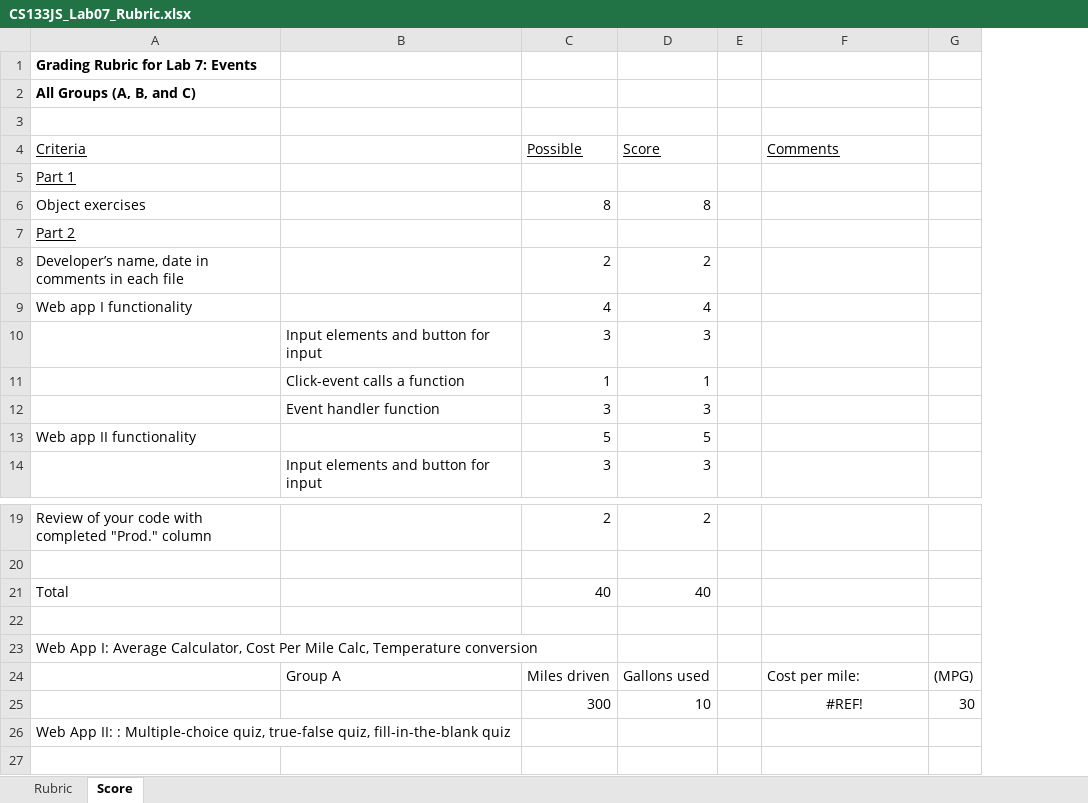
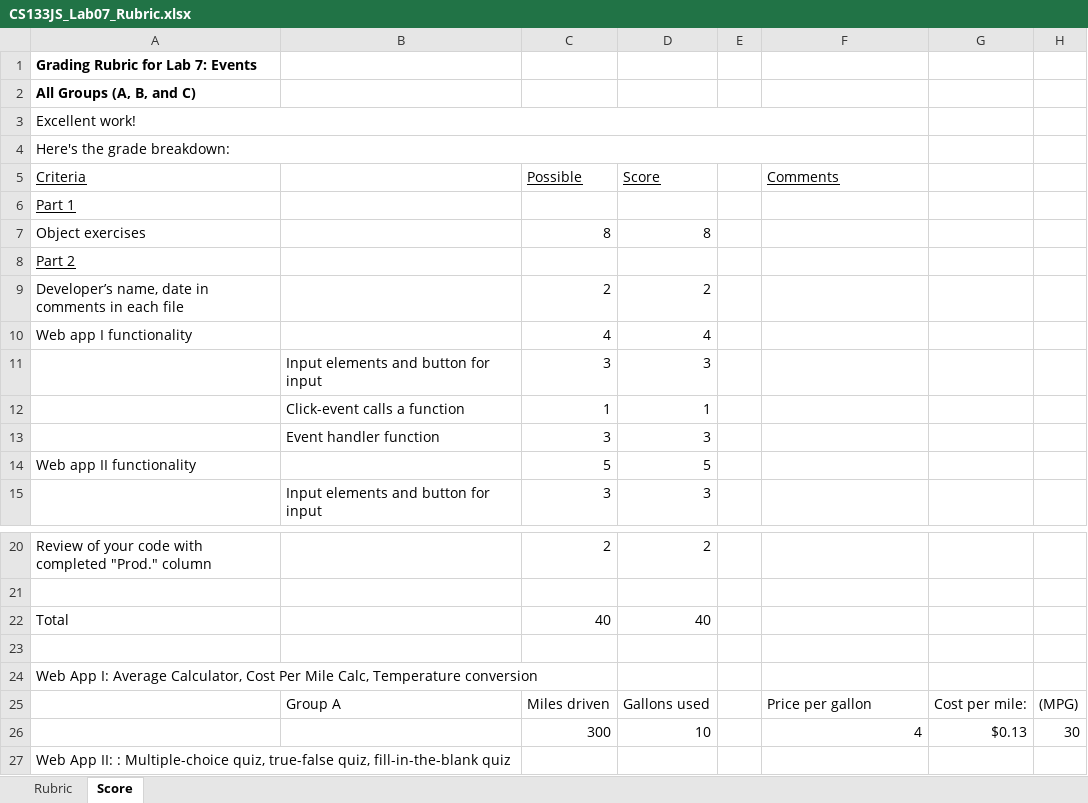
Before and after one commit to LCC-CIT/CS133JS-CourseMaterials, an Excel workbook: Labs/Lab07/CS133JS_Lab07_Rubric.xlsx, sheet Score, drawn as a sheet; only a part is shown, gaps mark what is left out; values as stored, in another font and other column widths than the file's, no borders; addresses are those after the commit; the diff names each change by its address in the sheet, - before the commit and + after, or states it on an @@ line.

Commit message:
Updated the lab 7 rubric

```diff
--- a/Labs/Lab07/CS133JS_Lab07_Rubric.xlsx (sheet Score)
+++ b/Labs/Lab07/CS133JS_Lab07_Rubric.xlsx (sheet Score)
+column G, rows 25-26: Cost per mile: | $0.13
-A3 (Criteria): (empty)
+A3 (Criteria): Excellent work!
+A3:F3 merged
+row 4: Here's the grade breakdown:
-F25 (Comments): Cost per mile:
+F25 (Comments): Price per gallon
-F26 (Comments): #REF!
+F26 (Comments): 4
-F26 alignment: center
+F26 alignment: right
```
Also changed, not shown: formulas that keep their value.
